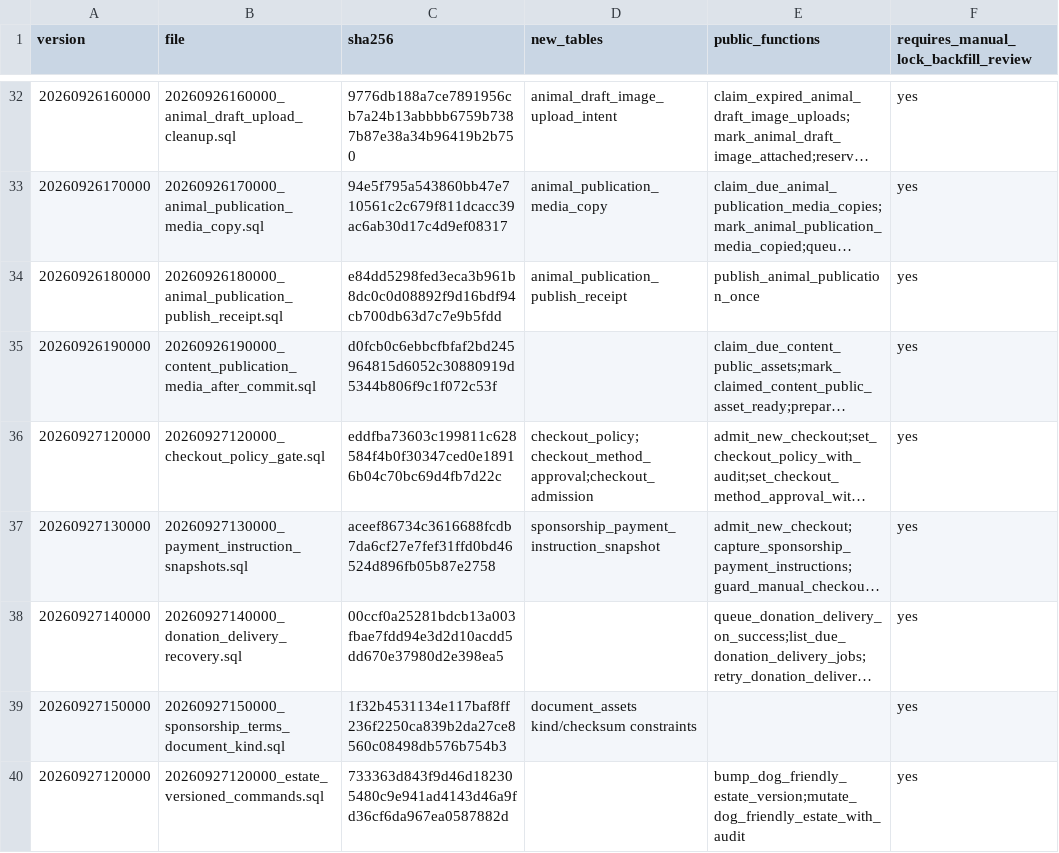
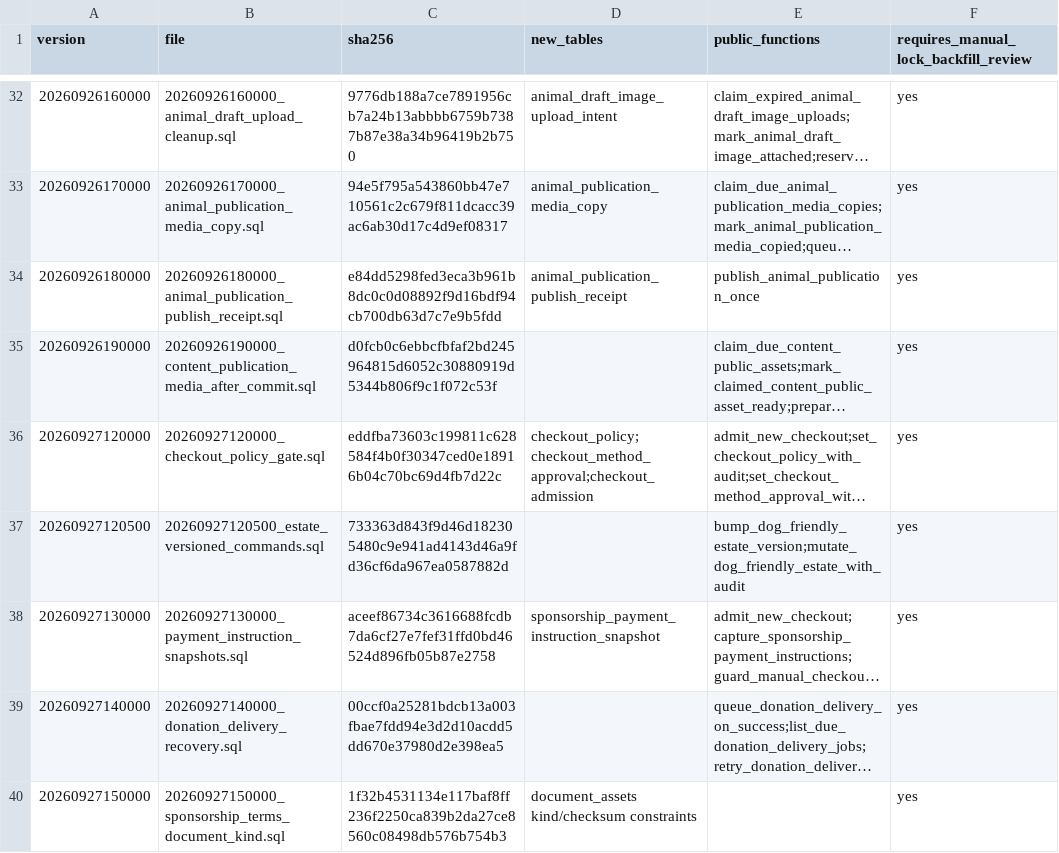
Before and after one commit to YNWAforever/hkscda, a CSV file: docs/evidence/audit-remediation-20260927/migration-manifest.csv, drawn as a sheet; only a part is shown, gaps mark what is left out; long unchanged cells end in …; removed rows and columns are numbered as before the commit, all else as after; the diff names each change by its address in the sheet, - before the commit and + after, or states it on an @@ line.

```diff
--- a/docs/evidence/audit-remediation-20260927/migration-manifest.csv
+++ b/docs/evidence/audit-remediation-20260927/migration-manifest.csv
+row 37: 20260927120500 | 20260927120500_estate_versioned_commands.sql | 733363d843f9d46d182305480c9e941ad4143d46a9fd36cf6da967ea0587882d |  | bump_dog_friendly_estate_version;mutate_dog_friendly_estate_with_audit | yes
-row 40: 20260927120000 | 20260927120000_estate_versioned_commands.sql | 733363d843f9d46d182305480c9e941ad4143d46a9fd36cf6da967ea0587882d |  | bump_dog_friendly_estate_version;mutate_dog_friendly_estate_with_audit | yes
```
Also changed, not shown: docs/evidence/audit-remediation-20260927/tracker.csv, 6 other files.
